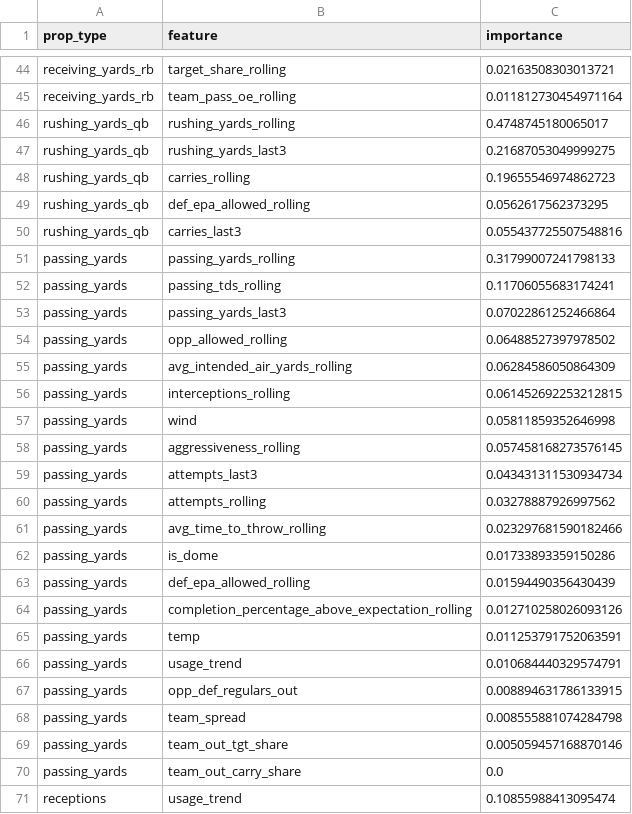
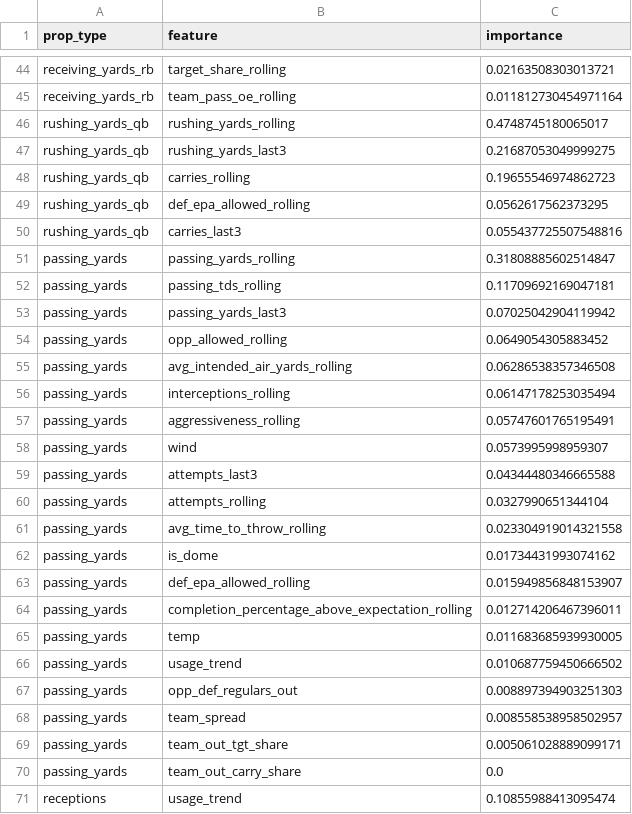
Before and after one commit to alexanderseaney-sketch/ParlayModel, a CSV file: models/feature_importance.csv, drawn as a sheet; only a part is shown, gaps mark what is left out.

```diff
--- a/models/feature_importance.csv
+++ b/models/feature_importance.csv
@@ -50,21 +50,21 @@ rushing_yards_qb,def_epa_allowed_rolling,0.0562617562373295
 rushing_yards_qb,carries_last3,0.055437725507548816
-passing_yards,passing_yards_rolling,0.31799007241798133
-passing_yards,passing_tds_rolling,0.11706055683174241
-passing_yards,passing_yards_last3,0.07022861252466864
-passing_yards,opp_allowed_rolling,0.06488527397978502
-passing_yards,avg_intended_air_yards_rolling,0.06284586050864309
-passing_yards,interceptions_rolling,0.061452692253212815
-passing_yards,wind,0.05811859352646998
-passing_yards,aggressiveness_rolling,0.057458168273576145
-passing_yards,attempts_last3,0.043431311530934734
-passing_yards,attempts_rolling,0.03278887926997562
-passing_yards,avg_time_to_throw_rolling,0.023297681590182466
-passing_yards,is_dome,0.01733893359150286
-passing_yards,def_epa_allowed_rolling,0.01594490356430439
-passing_yards,completion_percentage_above_expectation_rolling,0.012710258026093126
-passing_yards,temp,0.011253791752063591
-passing_yards,usage_trend,0.010684440329574791
-passing_yards,opp_def_regulars_out,0.008894631786133915
-passing_yards,team_spread,0.008555881074284798
-passing_yards,team_out_tgt_share,0.005059457168870146
+passing_yards,passing_yards_rolling,0.31808885602514847
+passing_yards,passing_tds_rolling,0.11709692169047181
+passing_yards,passing_yards_last3,0.07025042904119942
+passing_yards,opp_allowed_rolling,0.0649054305883452
+passing_yards,avg_intended_air_yards_rolling,0.06286538357346508
+passing_yards,interceptions_rolling,0.06147178253035494
+passing_yards,aggressiveness_rolling,0.05747601765195491
+passing_yards,wind,0.0573995998959307
+passing_yards,attempts_last3,0.04344480346665588
+passing_yards,attempts_rolling,0.0327990651344104
+passing_yards,avg_time_to_throw_rolling,0.023304919014321558
+passing_yards,is_dome,0.01734431993074162
+passing_yards,def_epa_allowed_rolling,0.015949856848153907
+passing_yards,completion_percentage_above_expectation_rolling,0.012714206467396011
+passing_yards,temp,0.011683685939930005
+passing_yards,usage_trend,0.010687759450666502
+passing_yards,opp_def_regulars_out,0.008897394903251303
+passing_yards,team_spread,0.008558538958502957
+passing_yards,team_out_tgt_share,0.005061028889099171
 passing_yards,team_out_carry_share,0.0
```
Also changed, not shown: data/raw/coaching_staff.csv, data/raw/footballguys_depth.csv, 14 other files.
